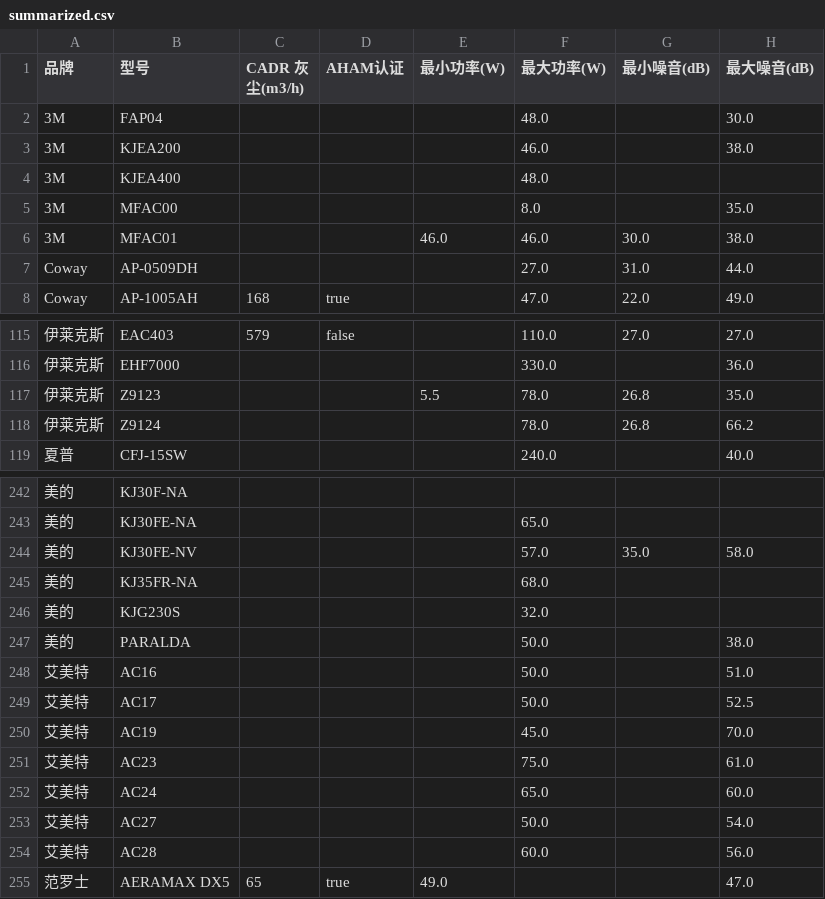
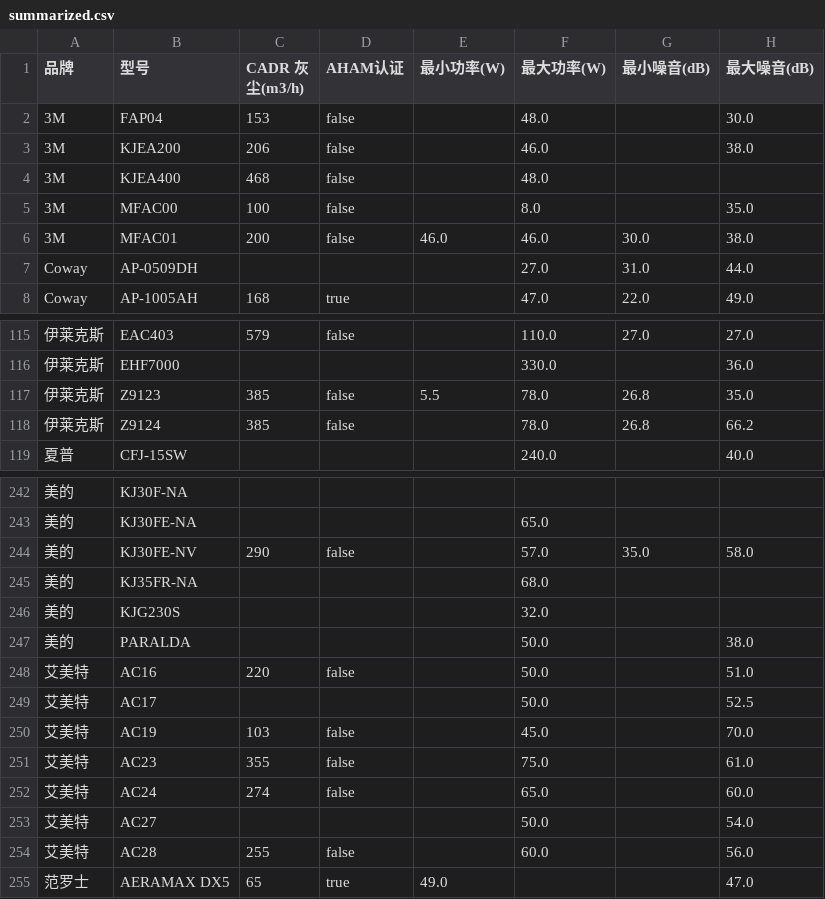
Before and after one commit to capken/aircleaner, a CSV file: candidates/summarized.csv, drawn as a sheet; only a part is shown, gaps mark what is left out; the diff covers the shown part only; the diff names each change by its address in the sheet, - before the commit and + after, or states it on an @@ line.

Commit message:
improve the extraction rules for cadr

```diff
--- a/candidates/summarized.csv
+++ b/candidates/summarized.csv
-C2 (CADR 灰尘(m3/h)): (empty)
+C2 (CADR 灰尘(m3/h)): 153
-D2:D6 (AHAM认证): (empty)
+D2:D6 (AHAM认证): false
-C3 (CADR 灰尘(m3/h)): (empty)
+C3 (CADR 灰尘(m3/h)): 206
-C4 (CADR 灰尘(m3/h)): (empty)
+C4 (CADR 灰尘(m3/h)): 468
-C5 (CADR 灰尘(m3/h)): (empty)
+C5 (CADR 灰尘(m3/h)): 100
-C6 (CADR 灰尘(m3/h)): (empty)
+C6 (CADR 灰尘(m3/h)): 200
-C117:C118 (CADR 灰尘(m3/h)): (empty)
+C117:C118 (CADR 灰尘(m3/h)): 385
-D117:D118 (AHAM认证): (empty)
+D117:D118 (AHAM认证): false
-C244 (CADR 灰尘(m3/h)): (empty)
+C244 (CADR 灰尘(m3/h)): 290
-D244 (AHAM认证): (empty)
+D244 (AHAM认证): false
-C248 (CADR 灰尘(m3/h)): (empty)
+C248 (CADR 灰尘(m3/h)): 220
-D248 (AHAM认证): (empty)
+D248 (AHAM认证): false
-C250 (CADR 灰尘(m3/h)): (empty)
+C250 (CADR 灰尘(m3/h)): 103
-D250:D252 (AHAM认证): (empty)
+D250:D252 (AHAM认证): false
-C251 (CADR 灰尘(m3/h)): (empty)
+C251 (CADR 灰尘(m3/h)): 355
-C252 (CADR 灰尘(m3/h)): (empty)
+C252 (CADR 灰尘(m3/h)): 274
-C254 (CADR 灰尘(m3/h)): (empty)
+C254 (CADR 灰尘(m3/h)): 255
-D254 (AHAM认证): (empty)
+D254 (AHAM认证): false
```
Also changed, not shown: 23 edited cells elsewhere in this file, 5 other files.
